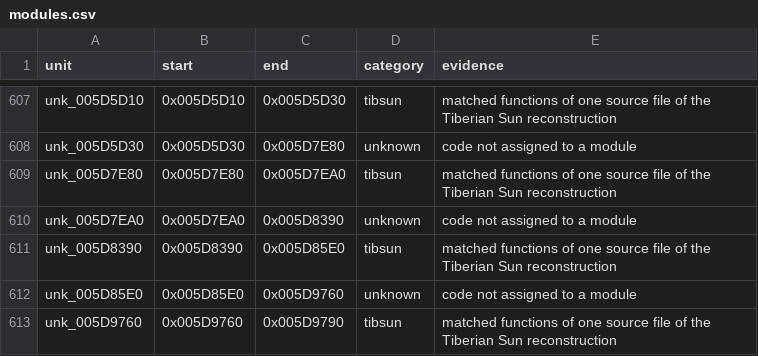
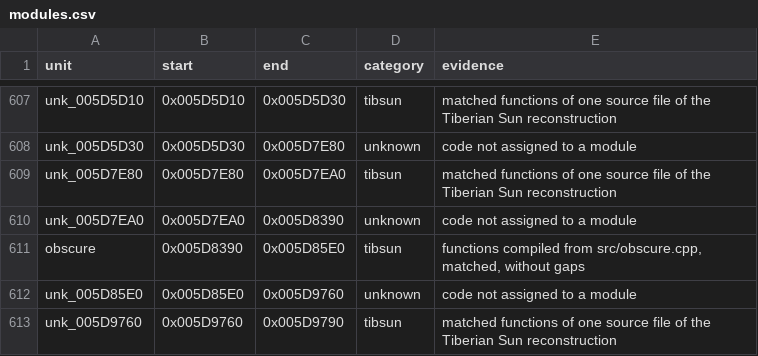
Before and after one commit to mischa85/RedAlert2, a CSV file: config/ra2-1.006/modules.csv, drawn as a sheet; only a part is shown, gaps mark what is left out.

```diff
--- a/config/ra2-1.006/modules.csv
+++ b/config/ra2-1.006/modules.csv
@@ -610,3 +610,3 @@ unk_005D7E80,0x005D7E80,0x005D7EA0,tibsun,matched functions of one source file o
 unk_005D7EA0,0x005D7EA0,0x005D8390,unknown,code not assigned to a module
-unk_005D8390,0x005D8390,0x005D85E0,tibsun,matched functions of one source file of the Tiberian Sun reconstruction
+obscure,0x005D8390,0x005D85E0,tibsun,"functions compiled from src/obscure.cpp, matched, without gaps"
 unk_005D85E0,0x005D85E0,0x005D9760,unknown,code not assigned to a module
```
Also changed, not shown: config/ra2-1.006/names.csv, 1 other file.
